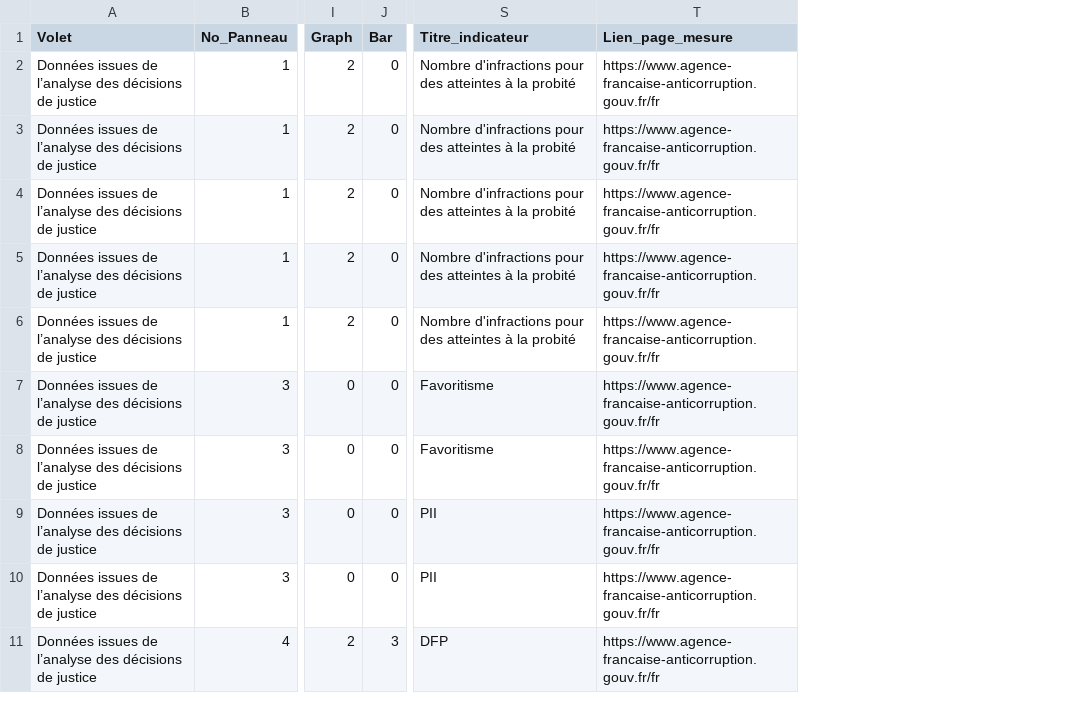
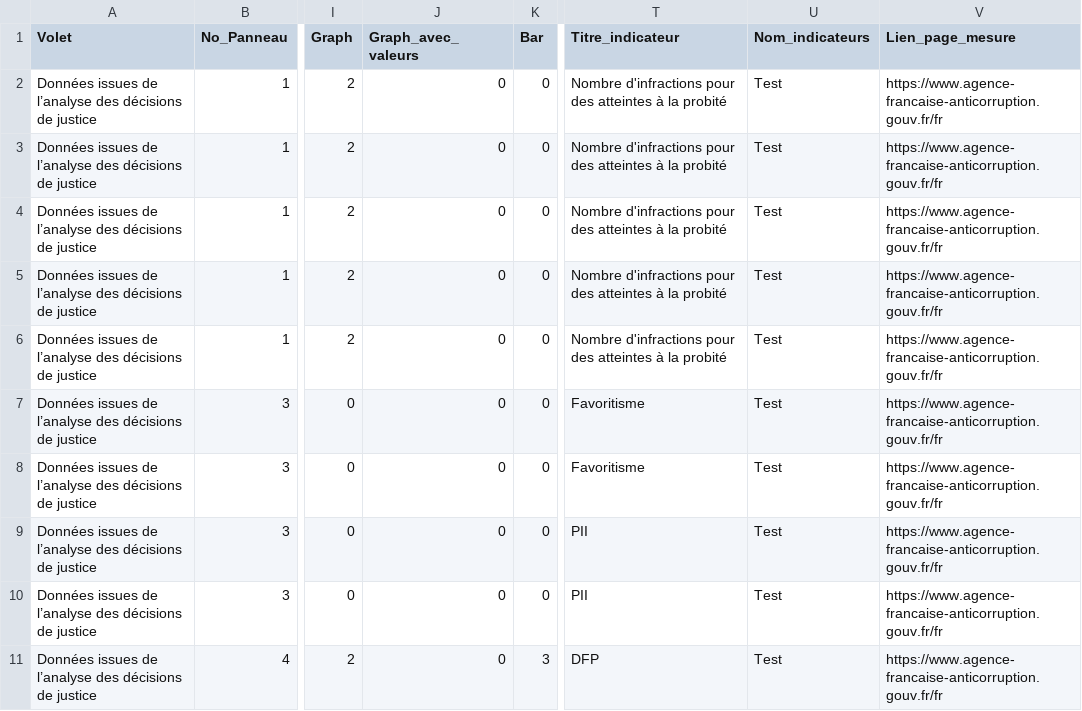
Before and after one commit to mefrintegration/dashboard_widgets, a CSV file: dashboard-configuration/afa.csv, drawn as a sheet; only a part is shown, gaps mark what is left out; the diff names each change by its address in the sheet, - before the commit and + after, or states it on an @@ line.

Commit message:
ajout de colonnes

```diff
--- a/dashboard-configuration/afa.csv
+++ b/dashboard-configuration/afa.csv
+column J (Graph_avec_valeurs), rows 2-11: all 0
+column U (Nom_indicateurs), rows 2-11: all Test
```
